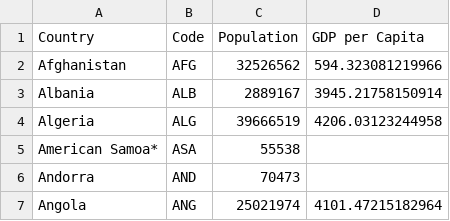
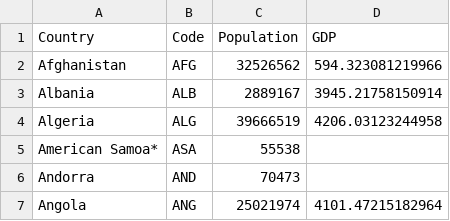
Before and after one commit to edimaudo/web-projects, a CSV file: fullstack_projects/gold_metrics/country.csv, drawn as a sheet; only a part is shown.

Commit message:
Update country.csv

```diff
--- a/fullstack_projects/gold_metrics/country.csv
+++ b/fullstack_projects/gold_metrics/country.csv
@@ -1,2 +1,2 @@
-Country,Code,Population,GDP per Capita
+Country,Code,Population,GDP
 Afghanistan,AFG,32526562,594.323081219966
```
